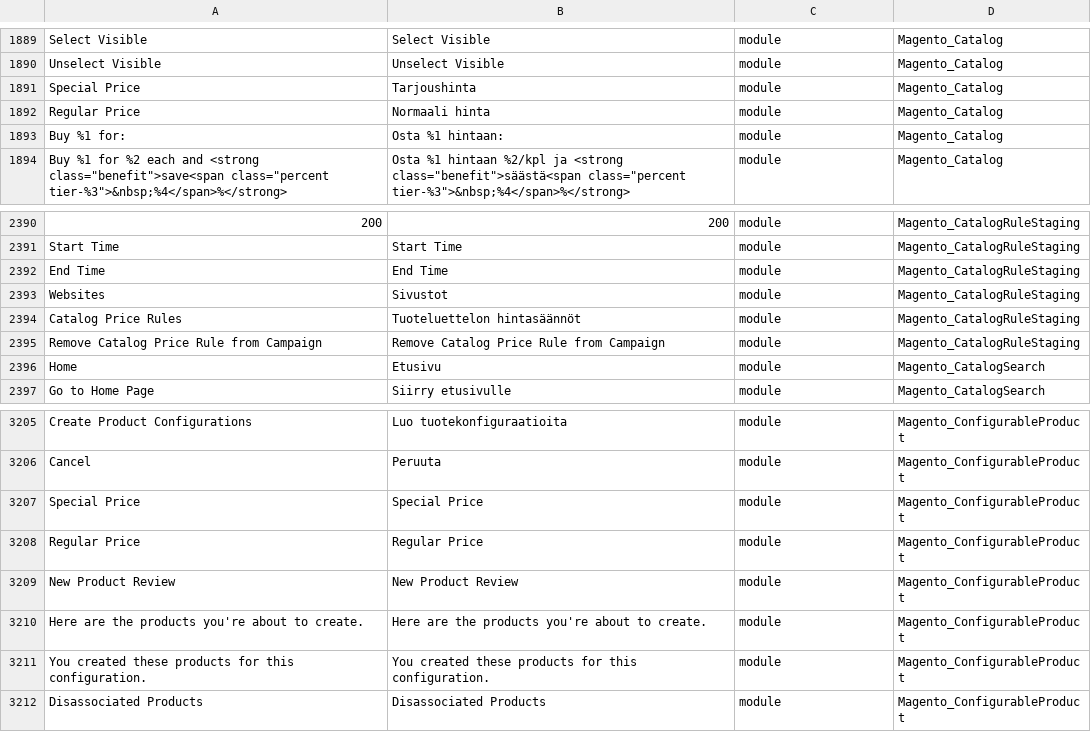
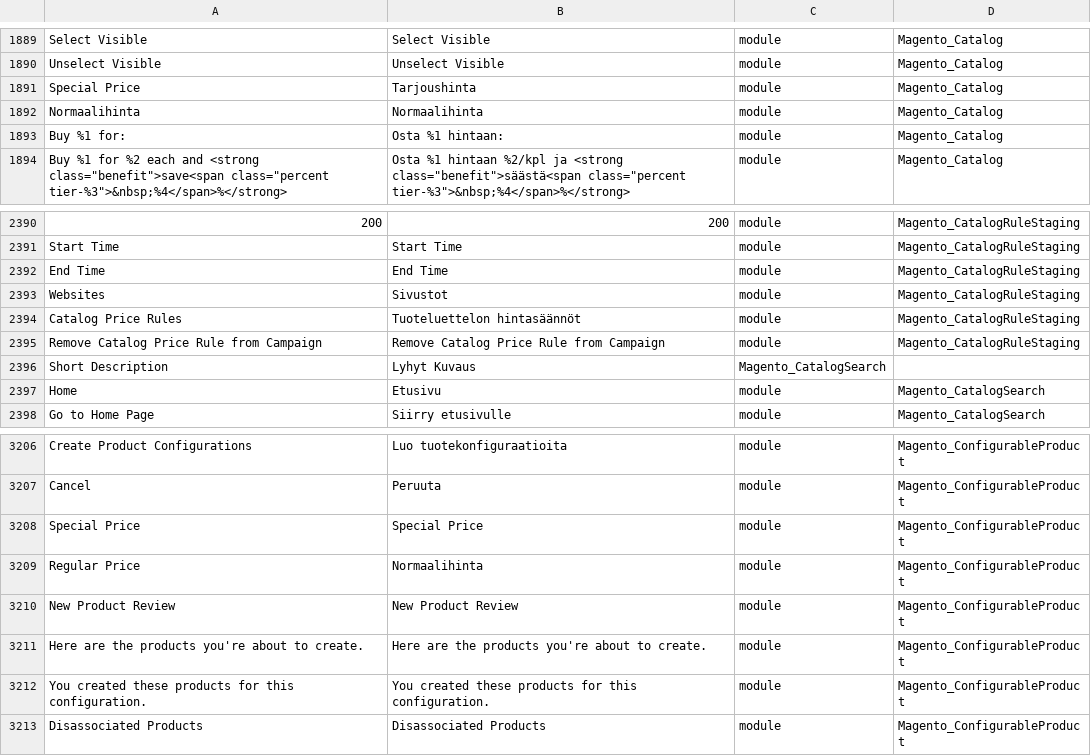
Before and after one commit to mageplaza/magento-2-finnish-language-pack, a CSV file: fi_FI.csv, drawn as a sheet; only a part is shown, gaps mark what is left out; addresses are those after the commit; the diff names each change by its address in the sheet, - before the commit and + after, or states it on an @@ line.

Commit message:
Change Regular Price and add Short Description translations

```diff
--- a/fi_FI.csv
+++ b/fi_FI.csv
-A1892: Regular Price
+A1892: Normaalihinta
-B1892: Normaali hinta
+B1892: Normaalihinta
+row 2396: Short Description | Lyhyt Kuvaus | Magento_CatalogSearch
-B3209: Regular Price
+B3209: Normaalihinta
```
